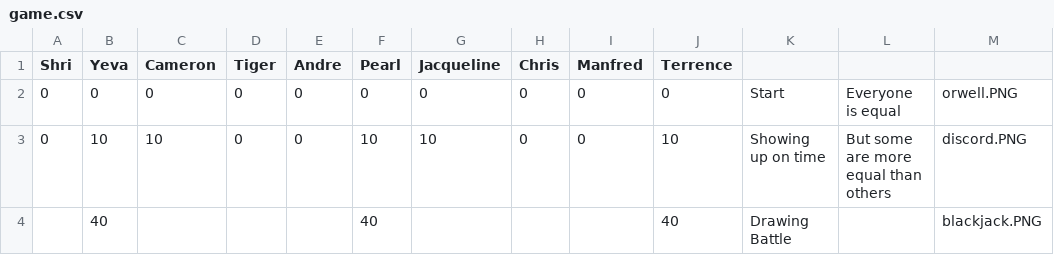
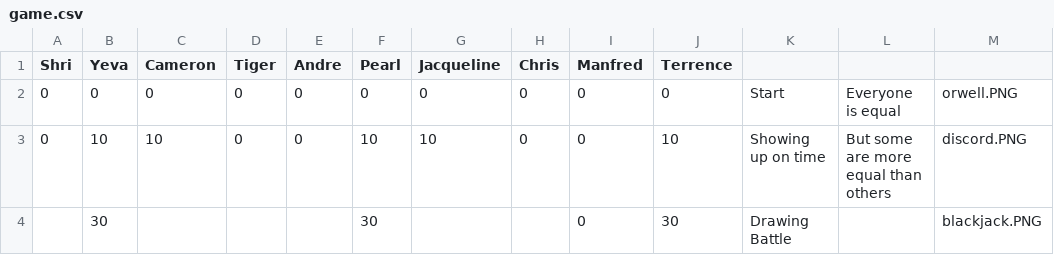
Before and after one commit to iangitscode/games-night-scoreboard, a CSV file: game.csv, drawn as a sheet; removed rows and columns are numbered as before the commit, all else as after; the diff names each change by its address in the sheet, - before the commit and + after, or states it on an @@ line.

Commit message:
oops points are added in js

```diff
--- a/game.csv
+++ b/game.csv
-row 4:  | 40 |  |  |  | 40 |  |  |  | 40 | Drawing Battle |  | blackjack.PNG
+row 4:  | 30 |  |  |  | 30 |  |  | 0 | 30 | Drawing Battle |  | blackjack.PNG
```
